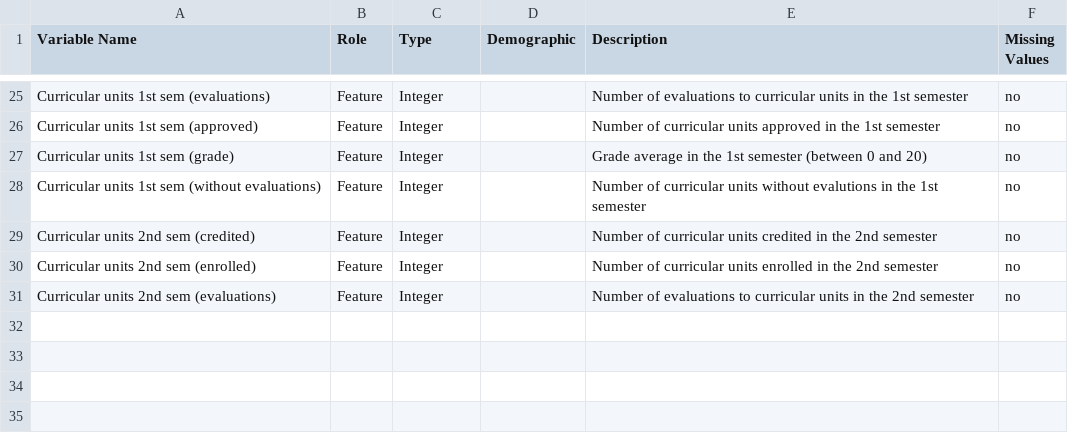
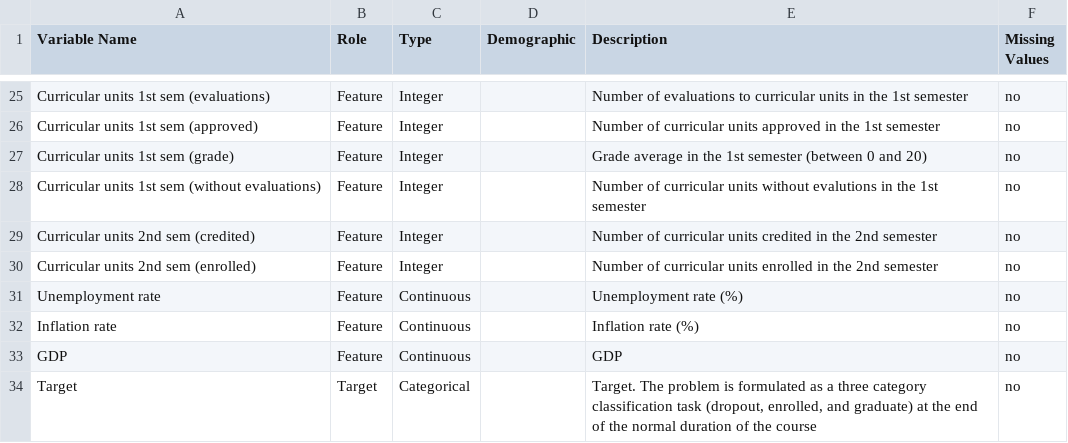
Before and after one commit to m-rdr/mvp-analise-de-dados, a CSV file: descricao_atributos.csv, drawn as a sheet; only a part is shown, gaps mark what is left out.

Commit message:
Add files via upload

```diff
--- a/descricao_atributos.csv
+++ b/descricao_atributos.csv
@@ -30,2 +30,5 @@ Curricular units 2nd sem (credited);Feature;Integer;;Number of curricular units
 Curricular units 2nd sem (enrolled);Feature;Integer;;Number of curricular units enrolled in the 2nd semester;no
-Curricular units 2nd sem (evaluations);Feature;Integer;;Number of evaluations to curricular units in the 2nd semester;no
+Unemployment rate;Feature;Continuous;;Unemployment rate (%);no
+Inflation rate;Feature;Continuous;;Inflation rate (%);no
+GDP;Feature;Continuous;;GDP;no
+Target;Target;Categorical;;Target. The problem is formulated as a three category classification task (dropout, enrolled, and graduate) at the end of the normal duration of the course;no
```
